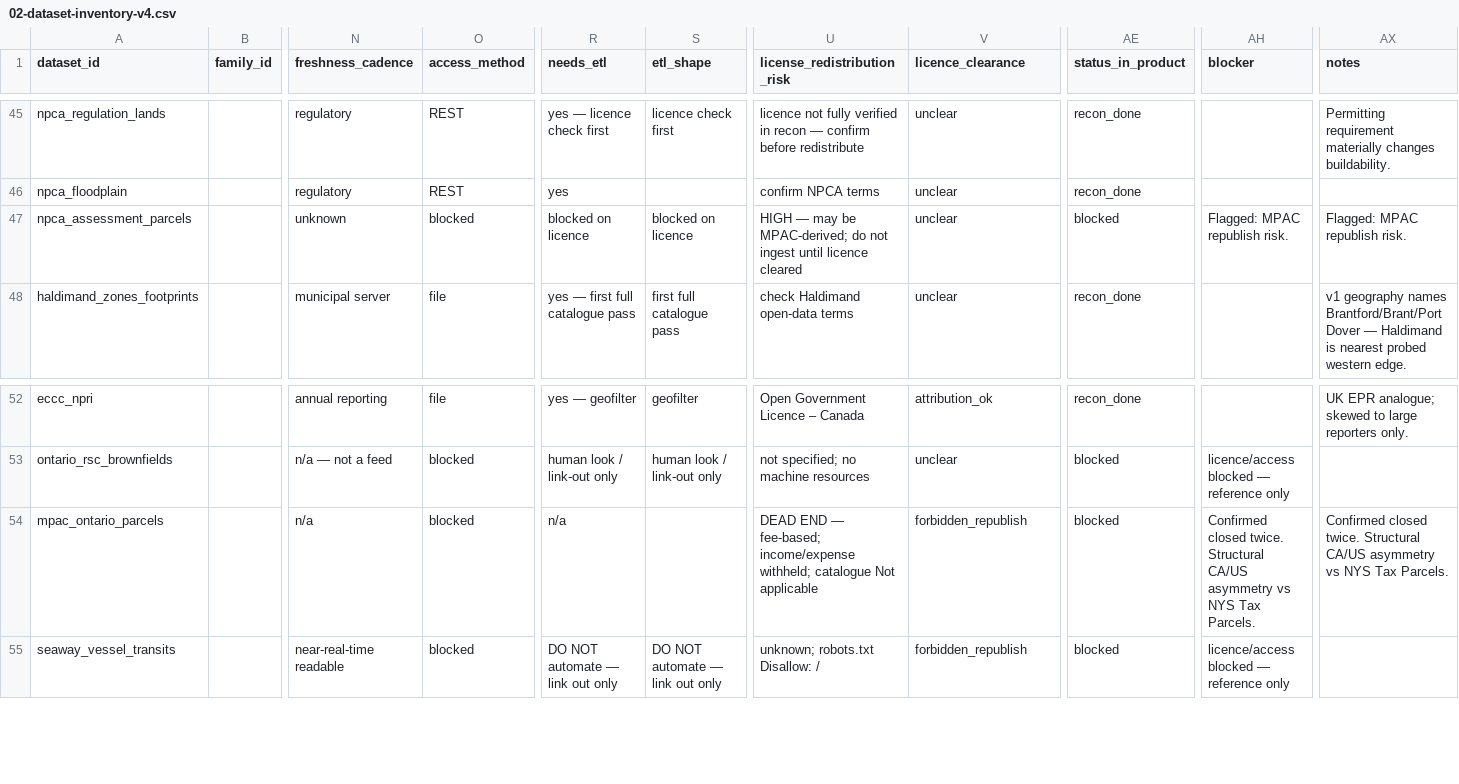
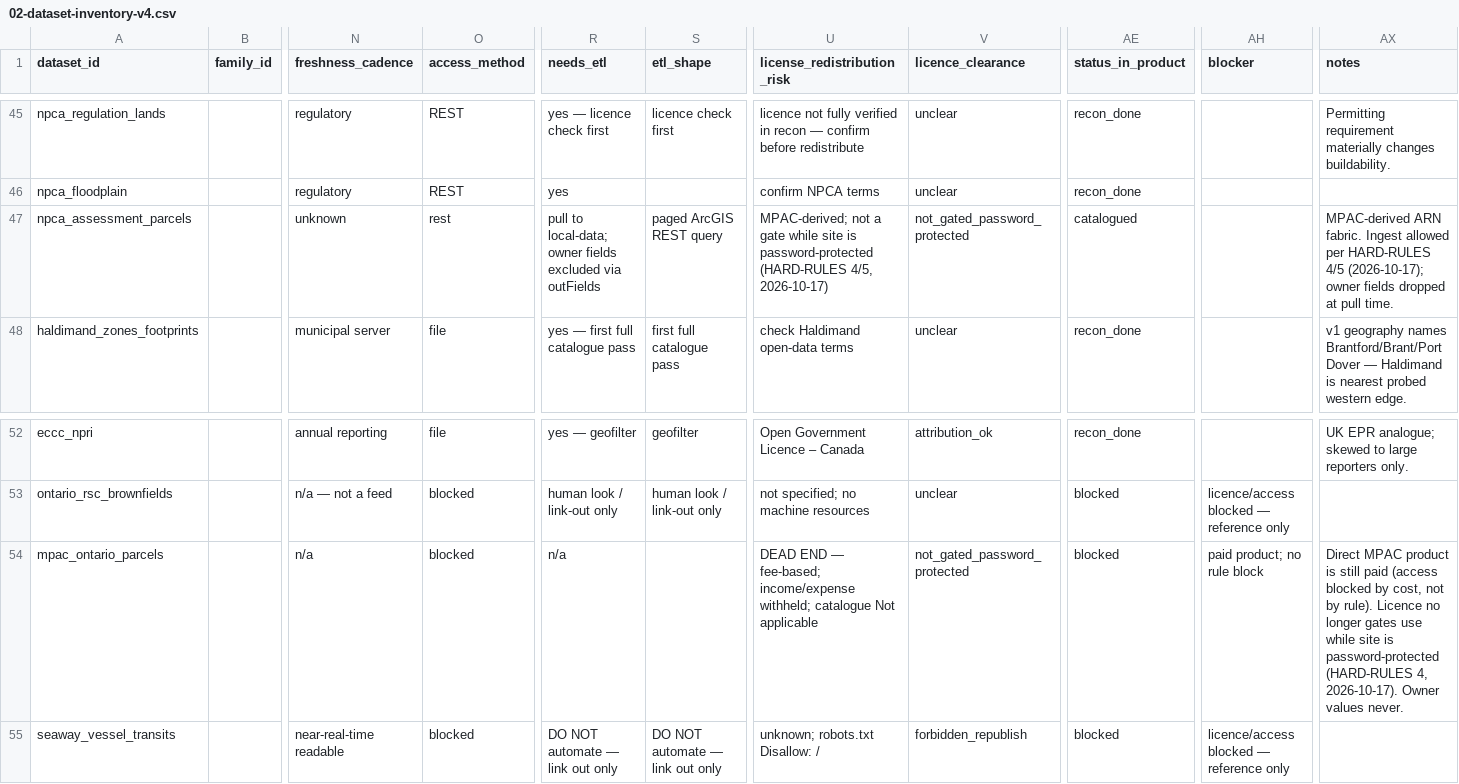
Before and after one commit to niagaraassembly/heavymap, a CSV file: Spreadsheets/02-dataset-inventory-v4.csv, drawn as a sheet; only a part is shown, gaps mark what is left out; the diff names each change by its address in the sheet, - before the commit and + after, or states it on an @@ line.

Commit message:
HARD-RULES: amend rules 4 and 5 (MPAC/NPCA not licence-gated while password-protected); keep no-owner rule; align restating docs

```diff
--- a/Spreadsheets/02-dataset-inventory-v4.csv
+++ b/Spreadsheets/02-dataset-inventory-v4.csv
-O47 (access_method): blocked
+O47 (access_method): rest
-R47 (needs_etl): blocked on licence
+R47 (needs_etl): pull to local-data; owner fields excluded via outFields
-S47 (etl_shape): blocked on licence
+S47 (etl_shape): paged ArcGIS REST query
-U47 (license_redistribution_risk): HIGH — may be MPAC-derived; do not ingest until licence cleared
+U47 (license_redistribution_risk): MPAC-derived; not a gate while site is password-protected (HARD-RULES 4/5, 2026-10-17)
-V47 (licence_clearance): unclear
+V47 (licence_clearance): not_gated_password_protected
-AE47 (status_in_product): blocked
+AE47 (status_in_product): catalogued
-AH47 (blocker): Flagged: MPAC republish risk.
+AH47 (blocker): (empty)
-AX47 (notes): Flagged: MPAC republish risk.
+AX47 (notes): MPAC-derived ARN fabric. Ingest allowed per HARD-RULES 4/5 (2026-10-17); owner fields dropped at pull time.
-V54 (licence_clearance): forbidden_republish
+V54 (licence_clearance): not_gated_password_protected
-AH54 (blocker): Confirmed closed twice. Structural CA/US asymmetry vs NYS Tax Parcels.
+AH54 (blocker): paid product; no rule block
-AX54 (notes): Confirmed closed twice. Structural CA/US asymmetry vs NYS Tax Parcels.
+AX54 (notes): Direct MPAC product is still paid (access blocked by cost, not by rule). Licence no longer gates use while site is password-protected (HARD-RULES 4, 2026-10-17). Owner values never.
```
Also changed, not shown: 14 other files.
